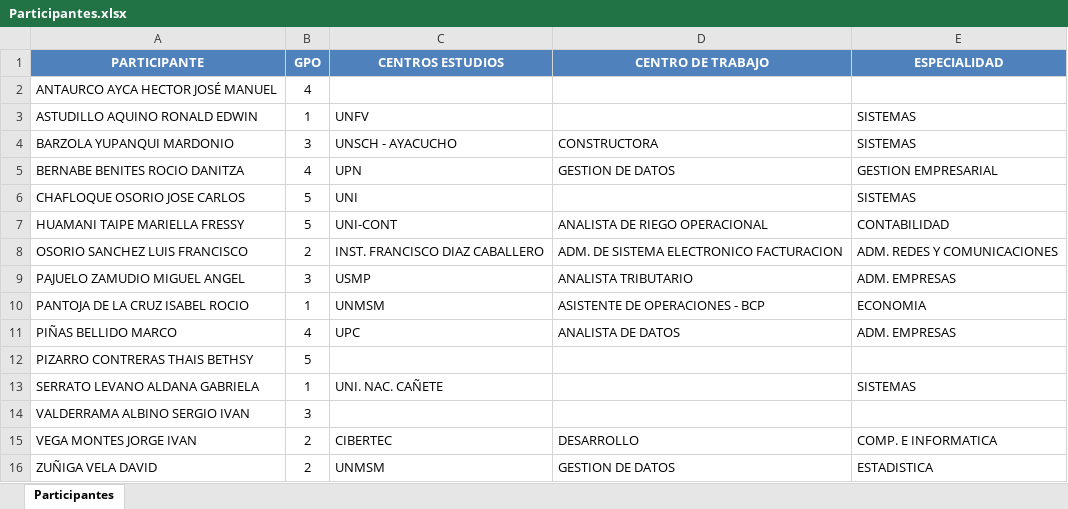
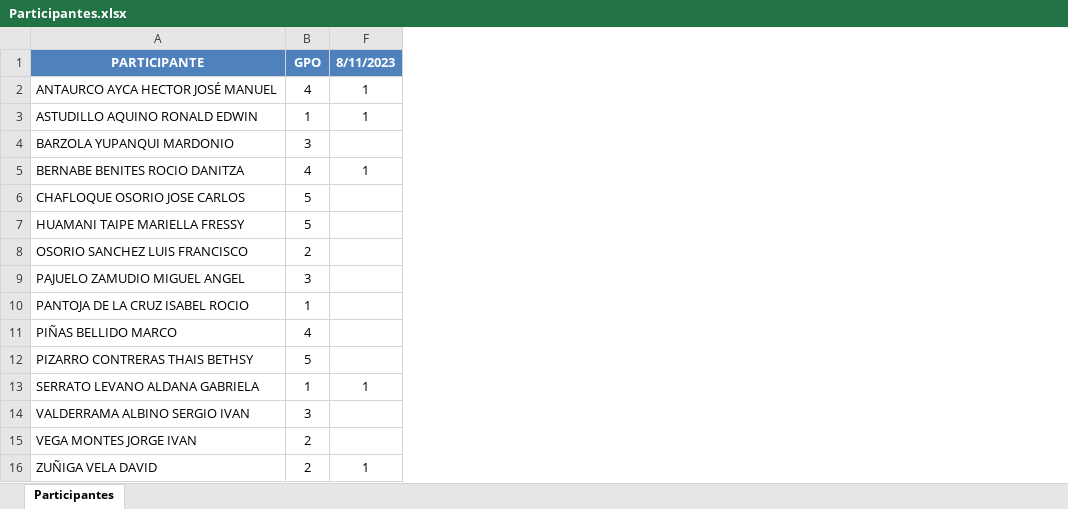
Before and after one commit to gcoronelc/CEPSUNI-SQL3-63999, an Excel workbook: Participantes.xlsx, sheet Participantes, drawn as a sheet; values as stored, in another font and other column widths than the file's, no borders; removed rows and columns are numbered as before the commit, all else as after; the diff names each change by its address in the sheet, - before the commit and + after, or states it on an @@ line.

```diff
--- a/Participantes.xlsx (sheet Participantes)
+++ b/Participantes.xlsx (sheet Participantes)
@@ column C (CENTROS ESTUDIOS) hidden, rows 3-16: UNFV | UNSCH - AYACUCHO | UPN | UNI | UNI-CONT | INST. FRANCISCO DIAZ CABALLERO | USMP | UNMSM | UPC |  | UNI. NAC. CAÑETE |  | CIBERTEC | UNMSM @@
@@ column D (CENTRO DE TRABAJO) hidden, rows 4-16: CONSTRUCTORA | GESTION DE DATOS |  | ANALISTA DE RIEGO OPERACIONAL | ADM. DE SISTEMA ELECTRONICO FACTURACION | ANALISTA TRIBUTARIO | ASISTENTE DE OPERACIONES - BCP | ANALISTA DE DATOS |  |  |  | DESARROLLO | GESTION DE DATOS @@
@@ column E (ESPECIALIDAD) hidden, rows 3-16: SISTEMAS | SISTEMAS | GESTION EMPRESARIAL | SISTEMAS | CONTABILIDAD | ADM. REDES Y COMUNICACIONES | ADM. EMPRESAS | ECONOMIA | ADM. EMPRESAS |  | SISTEMAS |  | COMP. E INFORMATICA | ESTADISTICA @@
+column F (8/11/2023), rows 2-16: 1 | 1 |  | 1 |  |  |  |  |  |  |  | 1 |  |  | 1
```
Also changed, not shown: 23 other files.
